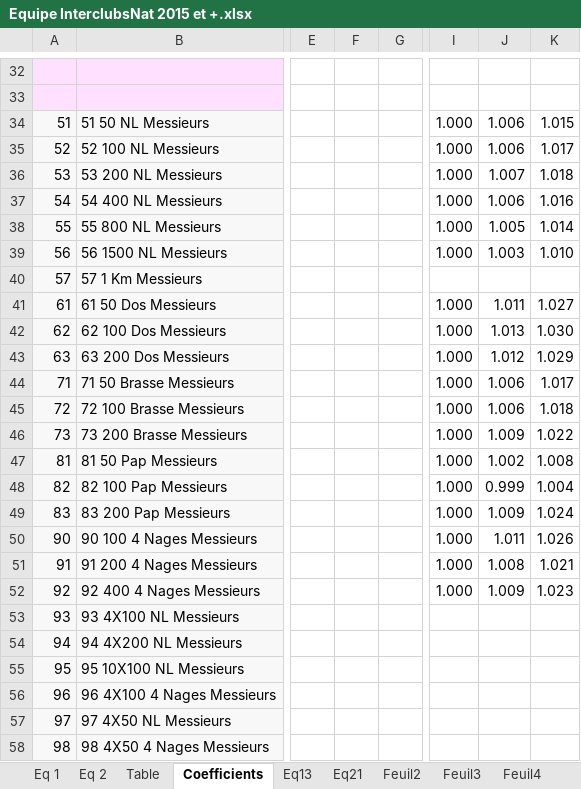
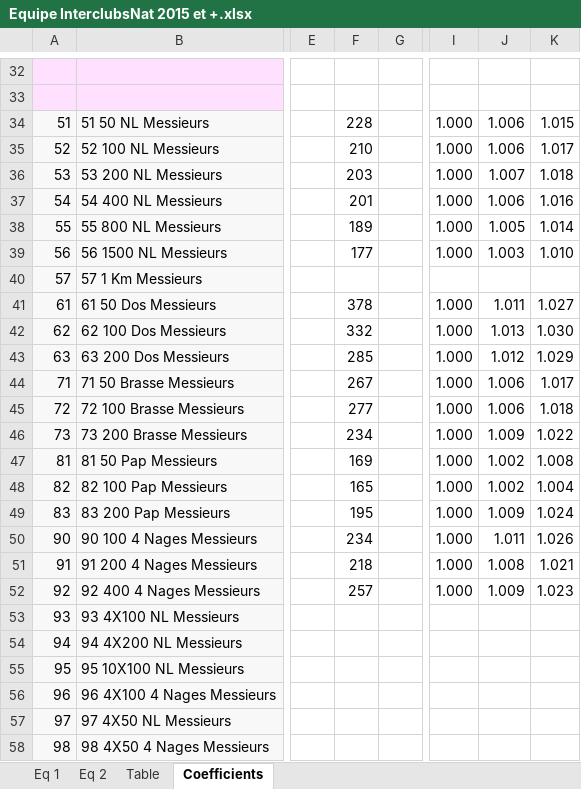
Before and after one commit to H38uS/EquipeInterclub, an Excel workbook: src/main/resources/Equipe InterclubsNat 2015 et +.xlsx, sheet Coefficients, drawn as a sheet; only a part is shown, gaps mark what is left out; values as stored, in another font and other column widths than the file's, no borders; the diff covers the shown part only; the diff names each change by its address in the sheet, - before the commit and + after, or states it on an @@ line.

```diff
--- a/src/main/resources/Equipe InterclubsNat 2015 et +.xlsx (sheet Coefficients)
+++ b/src/main/resources/Equipe InterclubsNat 2015 et +.xlsx (sheet Coefficients)
-sheet tab: Eq13
-sheet tab: Eq21
-sheet tab: Feuil2
-sheet tab: Feuil3
-sheet tab: Feuil4
-F34: (empty)
+F34: 228
-F35: (empty)
+F35: 210
-F36: (empty)
+F36: 203
-F37: (empty)
+F37: 201
-F38: (empty)
+F38: 189
-F39: (empty)
+F39: 177
-F41: (empty)
+F41: 378
-F42: (empty)
+F42: 332
-F43: (empty)
+F43: 285
-F44: (empty)
+F44: 267
-F45: (empty)
+F45: 277
-F46: (empty)
+F46: 234
-F47: (empty)
+F47: 169
-F48: (empty)
+F48: 165
-J48: 0.999
+J48: 1.002
-F49: (empty)
+F49: 195
-F50: (empty)
+F50: 234
-F51: (empty)
+F51: 218
-F52: (empty)
+F52: 257
```
Also changed, not shown: 2 added rows, 2 removed rows and 37 edited cells elsewhere in this sheet, sheet Eq 2, sheet Eq 1, sheet Table, other sheet tabs, formulas that keep their value, 3 other files.
